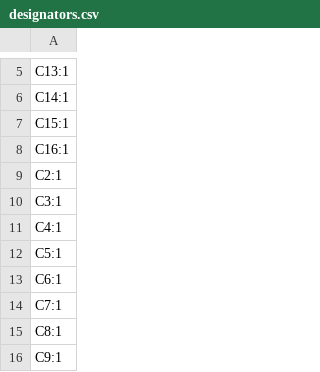
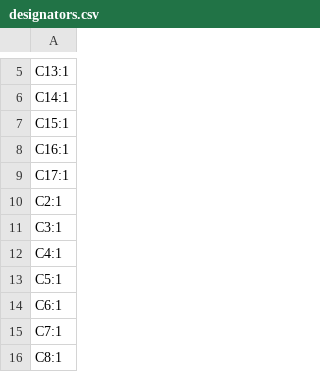
Before and after one commit to acwright/APL1, a CSV file: Production/APL1/Rev 1.0/designators.csv, drawn as a sheet; only a part is shown, gaps mark what is left out; the shorter side is filled out with more unchanged rows.

```diff
--- a/Production/APL1/Rev 1.0/designators.csv
+++ b/Production/APL1/Rev 1.0/designators.csv
@@ -8,2 +8,3 @@ C15:1
 C16:1
+C17:1
 C2:1
```
Also changed, not shown: Production/APL1/Rev 1.0/bom.csv, Production/APL1/Rev 1.0/positions.csv, 10 other files.
